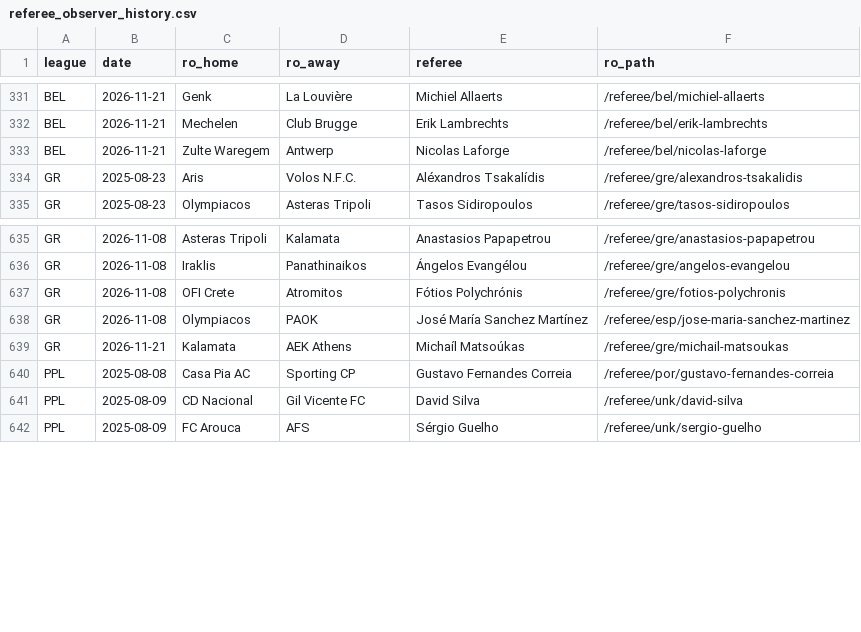
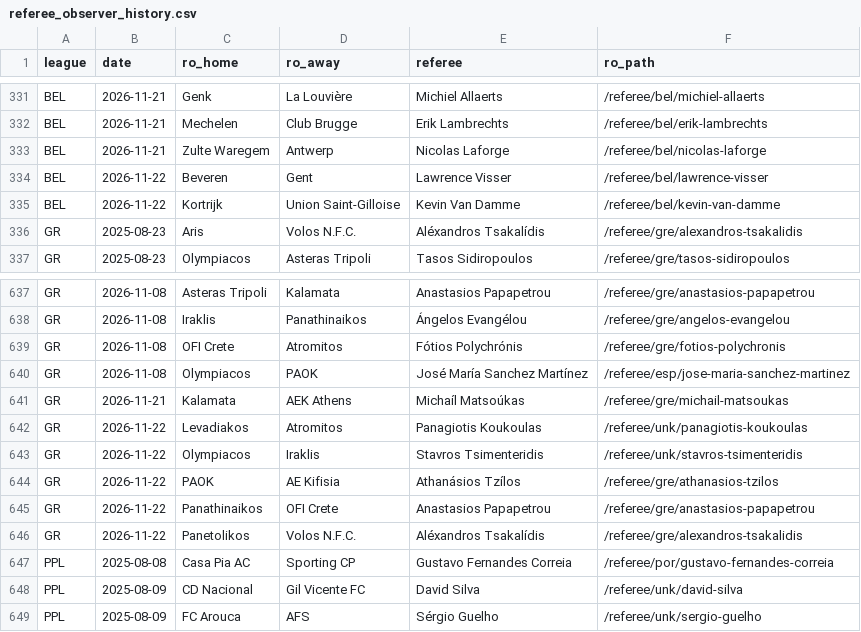
Before and after one commit to Alexmano7/referee-cards, a CSV file: data/referee_observer_history.csv, drawn as a sheet; only a part is shown, gaps mark what is left out; the diff names each change by its address in the sheet, - before the commit and + after, or states it on an @@ line.

```diff
--- a/data/referee_observer_history.csv
+++ b/data/referee_observer_history.csv
+row 334: BEL | 2026-11-22 | Beveren | Gent | Lawrence Visser | /referee/bel/lawrence-visser
+row 335: BEL | 2026-11-22 | Kortrijk | Union Saint-Gilloise | Kevin Van Damme | /referee/bel/kevin-van-damme
+row 642: GR | 2026-11-22 | Levadiakos | Atromitos | Panagiotis Koukoulas | /referee/unk/panagiotis-koukoulas
+row 643: GR | 2026-11-22 | Olympiacos | Iraklis | Stavros Tsimenteridis | /referee/unk/stavros-tsimenteridis
+row 644: GR | 2026-11-22 | PAOK | AE Kifisia | Athanásios Tzílos | /referee/gre/athanasios-tzilos
+row 645: GR | 2026-11-22 | Panathinaikos | OFI Crete | Anastasios Papapetrou | /referee/gre/anastasios-papapetrou
+row 646: GR | 2026-11-22 | Panetolikos | Volos N.F.C. | Aléxandros Tsakalídis | /referee/gre/alexandros-tsakalidis
```
